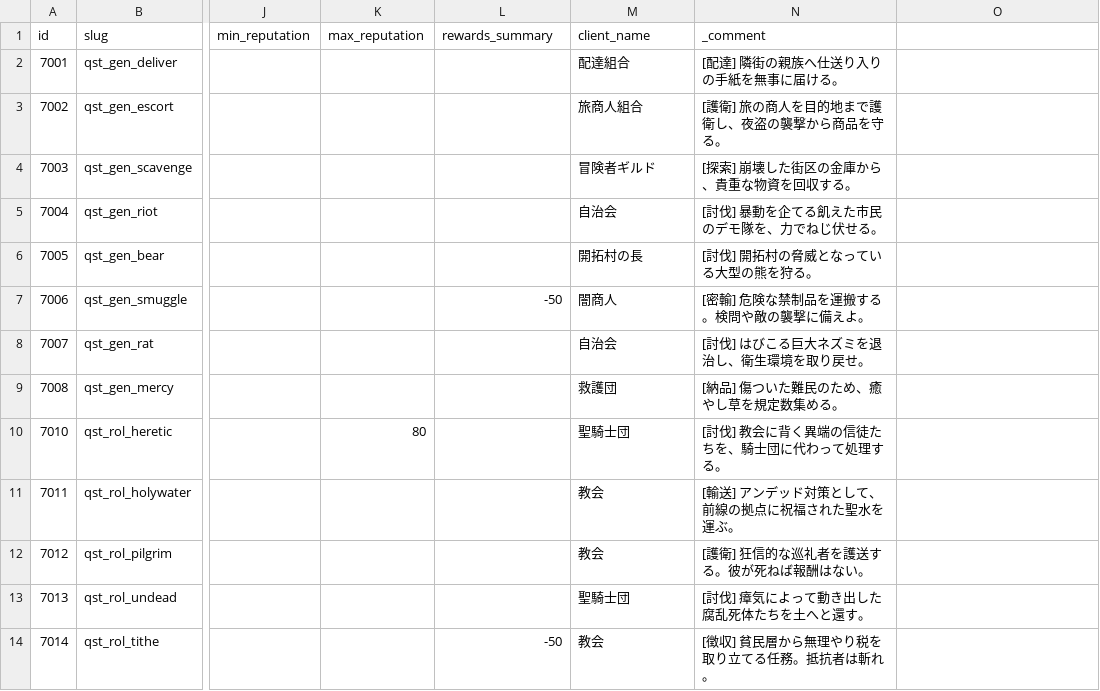
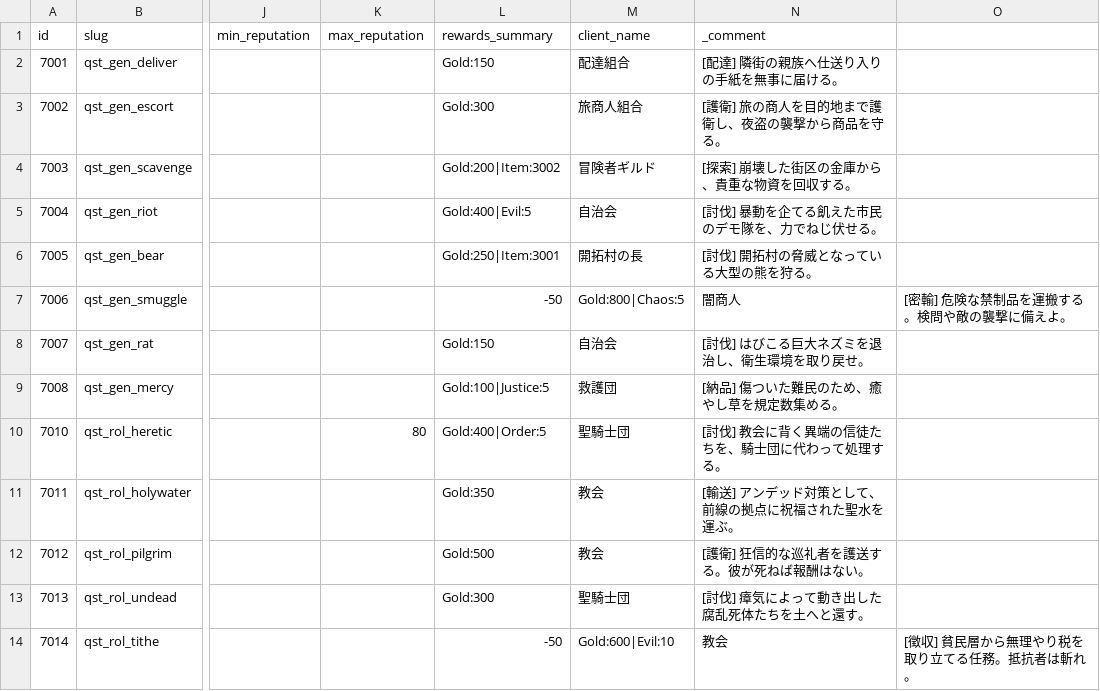
Before and after one commit to kiyoshikitamura/code-wirth-dawn, a CSV file: src/data/csv/quests_normal.csv, drawn as a sheet; only a part is shown, gaps mark what is left out; the diff covers the shown part only; the diff names each change by its address in the sheet, - before the commit and + after, or states it on an @@ line.

Commit message:
fix(quest): restore reward data, remove reward badges from list, unify 特別依頼 labels

```diff
--- a/src/data/csv/quests_normal.csv
+++ b/src/data/csv/quests_normal.csv
-L2 (rewards_summary): (empty)
+L2 (rewards_summary): Gold:150
-L3 (rewards_summary): (empty)
+L3 (rewards_summary): Gold:300
-L4 (rewards_summary): (empty)
+L4 (rewards_summary): Gold:200|Item:3002
-L5 (rewards_summary): (empty)
+L5 (rewards_summary): Gold:400|Evil:5
-L6 (rewards_summary): (empty)
+L6 (rewards_summary): Gold:250|Item:3001
-M7 (client_name): 闇商人
+M7 (client_name): Gold:800|Chaos:5
-N7 (_comment): [密輸] 危険な禁制品を運搬する。検問や敵の襲撃に備えよ。
+N7 (_comment): 闇商人
-O7: (empty)
+O7: [密輸] 危険な禁制品を運搬する。検問や敵の襲撃に備えよ。
-L8 (rewards_summary): (empty)
+L8 (rewards_summary): Gold:150
-L9 (rewards_summary): (empty)
+L9 (rewards_summary): Gold:100|Justice:5
-L10 (rewards_summary): (empty)
+L10 (rewards_summary): Gold:400|Order:5
-L11 (rewards_summary): (empty)
+L11 (rewards_summary): Gold:350
-L12 (rewards_summary): (empty)
+L12 (rewards_summary): Gold:500
-L13 (rewards_summary): (empty)
+L13 (rewards_summary): Gold:300
-M14 (client_name): 教会
+M14 (client_name): Gold:600|Evil:10
-N14 (_comment): [徴収] 貧民層から無理やり税を取り立てる任務。抵抗者は斬れ。
+N14 (_comment): 教会
-O14: (empty)
+O14: [徴収] 貧民層から無理やり税を取り立てる任務。抵抗者は斬れ。
```
Also changed, not shown: 21 edited cells elsewhere in this file, 1 other file.
